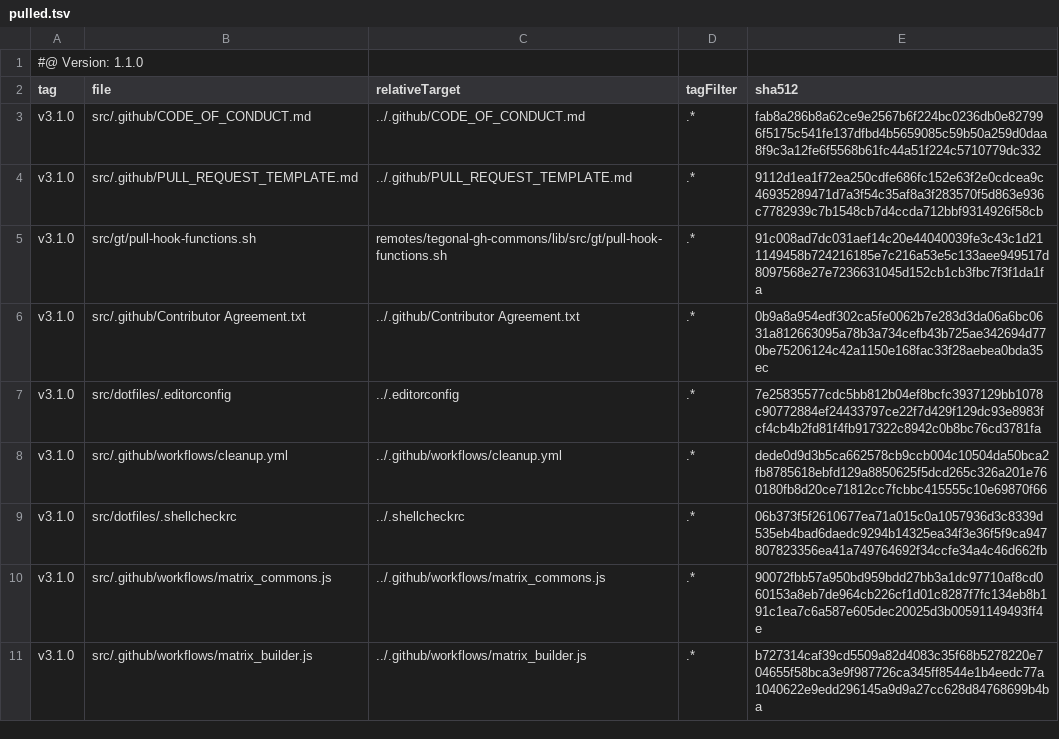
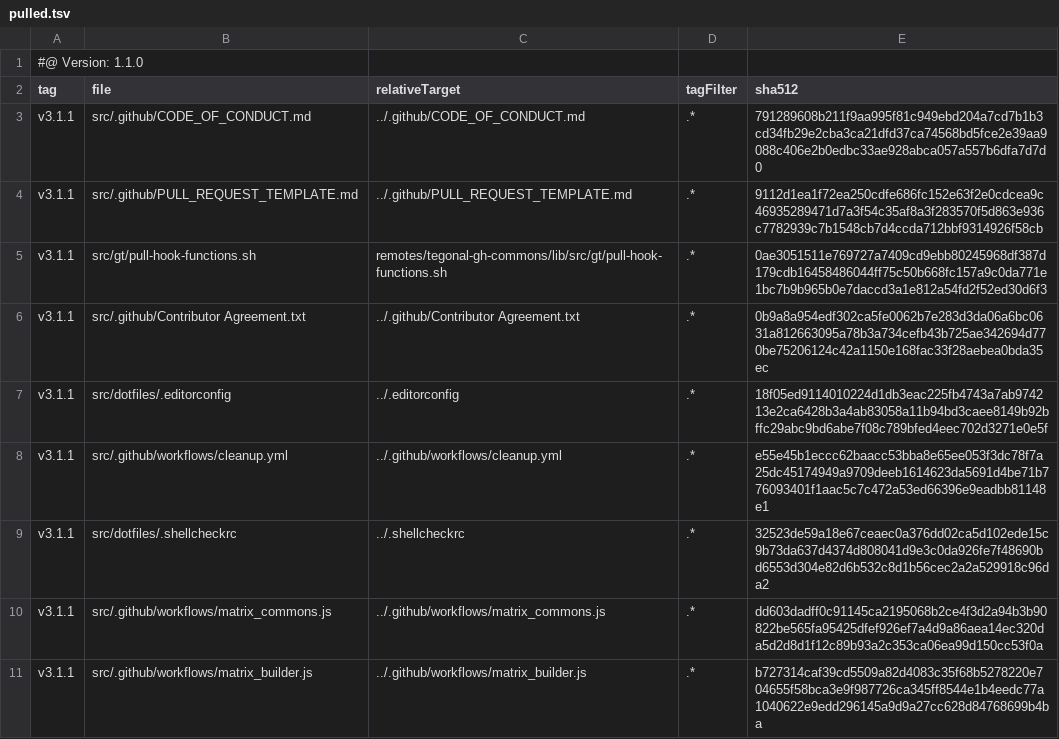
Before and after one commit to tegonal/minimalist, a TSV file: .gt/remotes/tegonal-gh-commons/pulled.tsv, drawn as a sheet.

Commit message:
update files of remote tegonal-gh-commons to version v3.1.1 via gt

```diff
--- a/.gt/remotes/tegonal-gh-commons/pulled.tsv
+++ b/.gt/remotes/tegonal-gh-commons/pulled.tsv
@@ -2,10 +2,10 @@
 tag	file	relativeTarget	tagFilter	sha512
-v3.1.0	src/.github/CODE_OF_CONDUCT.md	../.github/CODE_OF_CONDUCT.md	.*	fab8a286b8a62ce9e2567b6f224bc0236db0e827996f5175c541fe137dfbd4b5659085c59b50a259d0daa8f9c3a12fe6f5568b61fc44a51f224c5710779dc332
-v3.1.0	src/.github/PULL_REQUEST_TEMPLATE.md	../.github/PULL_REQUEST_TEMPLATE.md	.*	9112d1ea1f72ea250cdfe686fc152e63f2e0cdcea9c46935289471d7a3f54c35af8a3f283570f5d863e936c7782939c7b1548cb7d4ccda712bbf9314926f58cb
-v3.1.0	src/gt/pull-hook-functions.sh	remotes/tegonal-gh-commons/lib/src/gt/pull-hook-functions.sh	.*	91c008ad7dc031aef14c20e44040039fe3c43c1d211149458b724216185e7c216a53e5c133aee949517d8097568e27e7236631045d152cb1cb3fbc7f3f1da1fa
-v3.1.0	src/.github/Contributor Agreement.txt	../.github/Contributor Agreement.txt	.*	0b9a8a954edf302ca5fe0062b7e283d3da06a6bc0631a812663095a78b3a734cefb43b725ae342694d770be75206124c42a1150e168fac33f28aebea0bda35ec
-v3.1.0	src/dotfiles/.editorconfig	../.editorconfig	.*	7e25835577cdc5bb812b04ef8bcfc3937129bb1078c90772884ef24433797ce22f7d429f129dc93e8983fcf4cb4b2fd81f4fb917322c8942c0b8bc76cd3781fa
-v3.1.0	src/.github/workflows/cleanup.yml	../.github/workflows/cleanup.yml	.*	dede0d9d3b5ca662578cb9ccb004c10504da50bca2fb8785618ebfd129a8850625f5dcd265c326a201e760180fb8d20ce71812cc7fcbbc415555c10e69870f66
-v3.1.0	src/dotfiles/.shellcheckrc	../.shellcheckrc	.*	06b373f5f2610677ea71a015c0a1057936d3c8339d535eb4bad6daedc9294b14325ea34f3e36f5f9ca947807823356ea41a749764692f34ccfe34a4c46d662fb
-v3.1.0	src/.github/workflows/matrix_commons.js	../.github/workflows/matrix_commons.js	.*	90072fbb57a950bd959bdd27bb3a1dc97710af8cd060153a8eb7de964cb226cf1d01c8287f7fc134eb8b191c1ea7c6a587e605dec20025d3b00591149493ff4e
-v3.1.0	src/.github/workflows/matrix_builder.js	../.github/workflows/matrix_builder.js	.*	b727314caf39cd5509a82d4083c35f68b5278220e704655f58bca3e9f987726ca345ff8544e1b4eedc77a1040622e9edd296145a9d9a27cc628d84768699b4ba
+v3.1.1	src/.github/CODE_OF_CONDUCT.md	../.github/CODE_OF_CONDUCT.md	.*	791289608b211f9aa995f81c949ebd204a7cd7b1b3cd34fb29e2cba3ca21dfd37ca74568bd5fce2e39aa9088c406e2b0edbc33ae928abca057a557b6dfa7d7d0
+v3.1.1	src/.github/PULL_REQUEST_TEMPLATE.md	../.github/PULL_REQUEST_TEMPLATE.md	.*	9112d1ea1f72ea250cdfe686fc152e63f2e0cdcea9c46935289471d7a3f54c35af8a3f283570f5d863e936c7782939c7b1548cb7d4ccda712bbf9314926f58cb
+v3.1.1	src/gt/pull-hook-functions.sh	remotes/tegonal-gh-commons/lib/src/gt/pull-hook-functions.sh	.*	0ae3051511e769727a7409cd9ebb80245968df387d179cdb16458486044ff75c50b668fc157a9c0da771e1bc7b9b965b0e7daccd3a1e812a54fd2f52ed30d6f3
+v3.1.1	src/.github/Contributor Agreement.txt	../.github/Contributor Agreement.txt	.*	0b9a8a954edf302ca5fe0062b7e283d3da06a6bc0631a812663095a78b3a734cefb43b725ae342694d770be75206124c42a1150e168fac33f28aebea0bda35ec
+v3.1.1	src/dotfiles/.editorconfig	../.editorconfig	.*	18f05ed9114010224d1db3eac225fb4743a7ab974213e2ca6428b3a4ab83058a11b94bd3caee8149b92bffc29abc9bd6abe7f08c789bfed4eec702d3271e0e5f
+v3.1.1	src/.github/workflows/cleanup.yml	../.github/workflows/cleanup.yml	.*	e55e45b1eccc62baacc53bba8e65ee053f3dc78f7a25dc45174949a9709deeb1614623da5691d4be71b776093401f1aac5c7c472a53ed66396e9eadbb81148e1
+v3.1.1	src/dotfiles/.shellcheckrc	../.shellcheckrc	.*	32523de59a18e67ceaec0a376dd02ca5d102ede15c9b73da637d4374d808041d9e3c0da926fe7f48690bd6553d304e82d6b532c8d1b56cec2a2a529918c96da2
+v3.1.1	src/.github/workflows/matrix_commons.js	../.github/workflows/matrix_commons.js	.*	dd603dadff0c91145ca2195068b2ce4f3d2a94b3b90822be565fa95425dfef926ef7a4d9a86aea14ec320da5d2d8d1f12c89b93a2c353ca06ea99d150cc53f0a
+v3.1.1	src/.github/workflows/matrix_builder.js	../.github/workflows/matrix_builder.js	.*	b727314caf39cd5509a82d4083c35f68b5278220e704655f58bca3e9f987726ca345ff8544e1b4eedc77a1040622e9edd296145a9d9a27cc628d84768699b4ba
```
Also changed, not shown: 6 other files.
